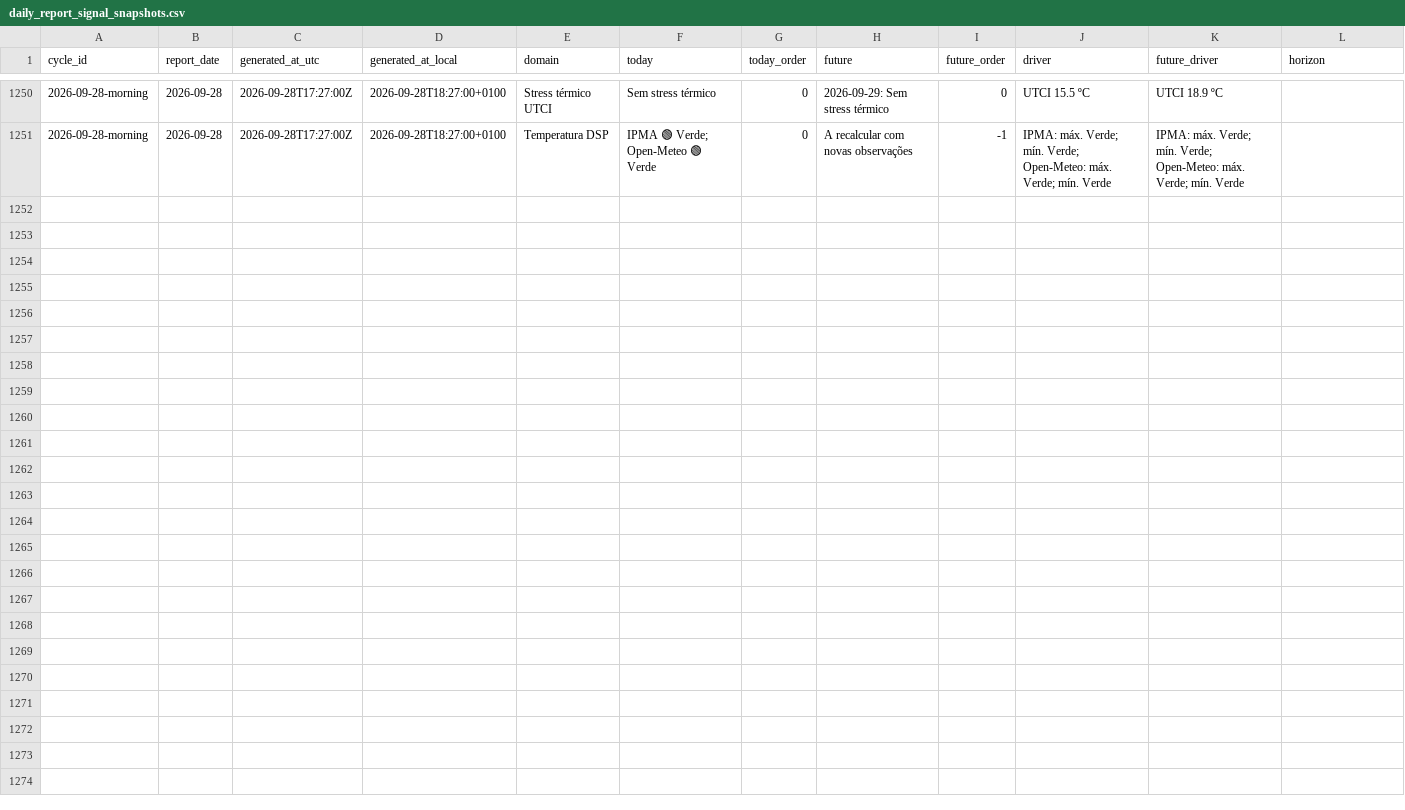
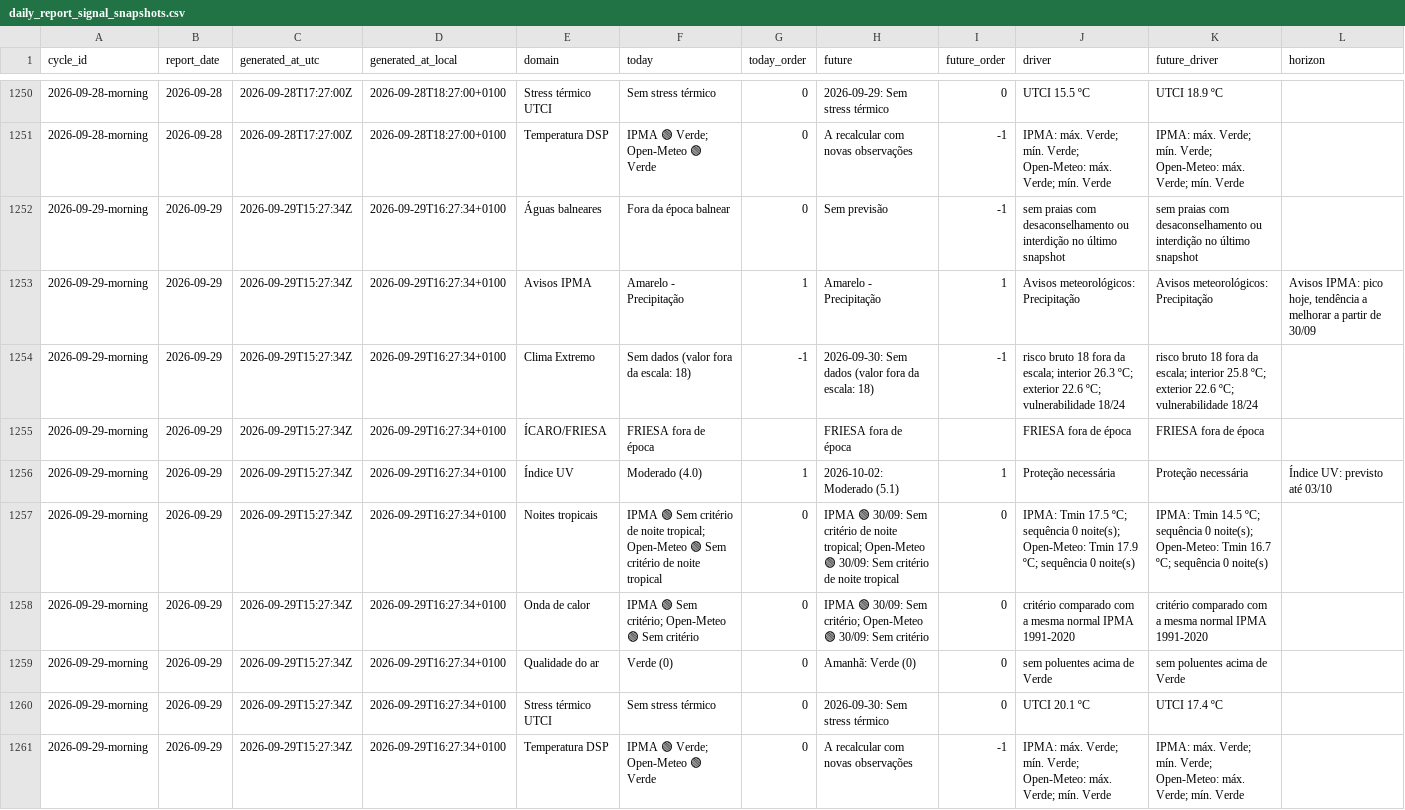
Before and after one commit to DBLQA90/qualar_matosinhos, a CSV file: data/daily_report_signal_snapshots.csv, drawn as a sheet; only a part is shown, gaps mark what is left out.

```diff
--- a/data/daily_report_signal_snapshots.csv
+++ b/data/daily_report_signal_snapshots.csv
@@ -1251 +1251,11 @@ cycle_id,report_date,generated_at_utc,generated_at_local,domain,today,today_orde
 2026-09-28-morning,2026-09-28,2026-09-28T17:27:00Z,2026-09-28T18:27:00+0100,Temperatura DSP,IPMA 🟢 Verde; Open-Meteo 🟢 Verde,0,A recalcular com novas observações,-1,IPMA: máx. Verde; mín. Verde; Open-Meteo: máx. Verde; mín. Verde,IPMA: máx. Verde; mín. Verde; Open-Meteo: máx. Verde; mín. Verde,
+2026-09-29-morning,2026-09-29,2026-09-29T15:27:34Z,2026-09-29T16:27:34+0100,Águas balneares,Fora da época balnear,0,Sem previsão,-1,sem praias com desaconselhamento ou interdição no último snapshot,sem praias com desaconselhamento ou interdição no último snapshot,
+2026-09-29-morning,2026-09-29,2026-09-29T15:27:34Z,2026-09-29T16:27:34+0100,Avisos IPMA,Amarelo - Precipitação,1,Amarelo - Precipitação,1,Avisos meteorológicos: Precipitação,Avisos meteorológicos: Precipitação,"Avisos IPMA: pico hoje, tendência a melhorar a partir de 30/09"
+2026-09-29-morning,2026-09-29,2026-09-29T15:27:34Z,2026-09-29T16:27:34+0100,Clima Extremo,Sem dados (valor fora da escala: 18),-1,2026-09-30: Sem dados (valor fora da escala: 18),-1,risco bruto 18 fora da escala; interior 26.3 ºC; exterior 22.6 ºC; vulnerabilidade 18/24,risco bruto 18 fora da escala; interior 25.8 ºC; exterior 22.6 ºC; vulnerabilidade 18/24,
+2026-09-29-morning,2026-09-29,2026-09-29T15:27:34Z,2026-09-29T16:27:34+0100,ÍCARO/FRIESA,FRIESA fora de época,,FRIESA fora de época,,FRIESA fora de época,FRIESA fora de época,
+2026-09-29-morning,2026-09-29,2026-09-29T15:27:34Z,2026-09-29T16:27:34+0100,Índice UV,Moderado (4.0),1,2026-10-02: Moderado (5.1),1,Proteção necessária,Proteção necessária,Índice UV: previsto até 03/10
+2026-09-29-morning,2026-09-29,2026-09-29T15:27:34Z,2026-09-29T16:27:34+0100,Noites tropicais,IPMA 🟢 Sem critério de noite tropical; Open-Meteo 🟢 Sem critério de noite tropical,0,IPMA 🟢 30/09: Sem critério de noite tropical; Open-Meteo 🟢 30/09: Sem critério de noite tropical,0,IPMA: Tmin 17.5 ºC; sequência 0 noite(s); Open-Meteo: Tmin 17.9 ºC; sequência 0 noite(s),IPMA: Tmin 14.5 ºC; sequência 0 noite(s); Open-Meteo: Tmin 16.7 ºC; sequência 0 noite(s),
+2026-09-29-morning,2026-09-29,2026-09-29T15:27:34Z,2026-09-29T16:27:34+0100,Onda de calor,IPMA 🟢 Sem critério; Open-Meteo 🟢 Sem critério,0,IPMA 🟢 30/09: Sem critério; Open-Meteo 🟢 30/09: Sem critério,0,critério comparado com a mesma normal IPMA 1991-2020,critério comparado com a mesma normal IPMA 1991-2020,
+2026-09-29-morning,2026-09-29,2026-09-29T15:27:34Z,2026-09-29T16:27:34+0100,Qualidade do ar,Verde (0),0,Amanhã: Verde (0),0,sem poluentes acima de Verde,sem poluentes acima de Verde,
+2026-09-29-morning,2026-09-29,2026-09-29T15:27:34Z,2026-09-29T16:27:34+0100,Stress térmico UTCI,Sem stress térmico,0,2026-09-30: Sem stress térmico,0,UTCI 20.1 ºC,UTCI 17.4 ºC,
+2026-09-29-morning,2026-09-29,2026-09-29T15:27:34Z,2026-09-29T16:27:34+0100,Temperatura DSP,IPMA 🟢 Verde; Open-Meteo 🟢 Verde,0,A recalcular com novas observações,-1,IPMA: máx. Verde; mín. Verde; Open-Meteo: máx. Verde; mín. Verde,IPMA: máx. Verde; mín. Verde; Open-Meteo: máx. Verde; mín. Verde,
```
Also changed, not shown: data/pipeline_source_status_latest.csv, data/workflow_run_markers.csv, 3 other files.
